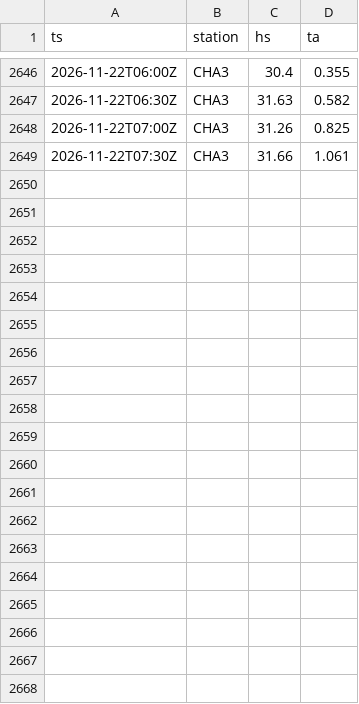
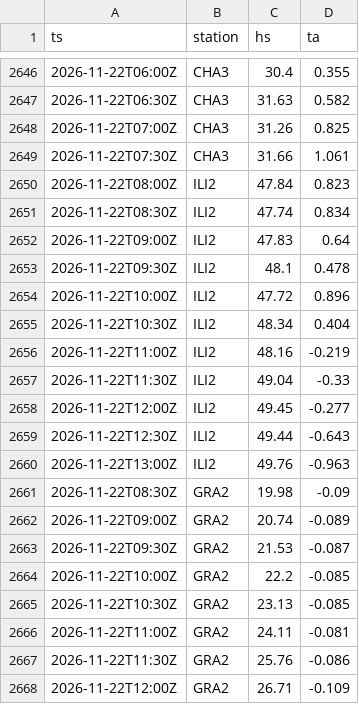
Before and after one commit to gregorysticher/meteo-alert, a CSV file: data/neige-hs.csv, drawn as a sheet; only a part is shown, gaps mark what is left out; the diff covers the shown part only.

Commit message:
chore: neige fraîche notifiée / journal neige [skip ci]

```diff
--- a/data/neige-hs.csv
+++ b/data/neige-hs.csv
@@ -2649 +2649,20 @@ ts,station,hs,ta
 2026-11-22T07:30Z,CHA3,31.66,1.061
+2026-11-22T08:00Z,ILI2,47.84,0.823
+2026-11-22T08:30Z,ILI2,47.74,0.834
+2026-11-22T09:00Z,ILI2,47.83,0.64
+2026-11-22T09:30Z,ILI2,48.1,0.478
+2026-11-22T10:00Z,ILI2,47.72,0.896
+2026-11-22T10:30Z,ILI2,48.34,0.404
+2026-11-22T11:00Z,ILI2,48.16,-0.219
+2026-11-22T11:30Z,ILI2,49.04,-0.33
+2026-11-22T12:00Z,ILI2,49.45,-0.277
+2026-11-22T12:30Z,ILI2,49.44,-0.643
+2026-11-22T13:00Z,ILI2,49.76,-0.963
+2026-11-22T08:30Z,GRA2,19.98,-0.09
+2026-11-22T09:00Z,GRA2,20.74,-0.089
+2026-11-22T09:30Z,GRA2,21.53,-0.087
+2026-11-22T10:00Z,GRA2,22.2,-0.085
+2026-11-22T10:30Z,GRA2,23.13,-0.085
+2026-11-22T11:00Z,GRA2,24.11,-0.081
+2026-11-22T11:30Z,GRA2,25.76,-0.086
+2026-11-22T12:00Z,GRA2,26.71,-0.109
```
Also changed, not shown: 26 added rows elsewhere in this file, data/alertes-neige-qa.csv.
